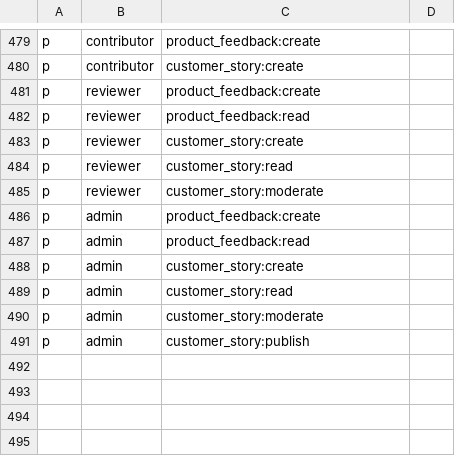
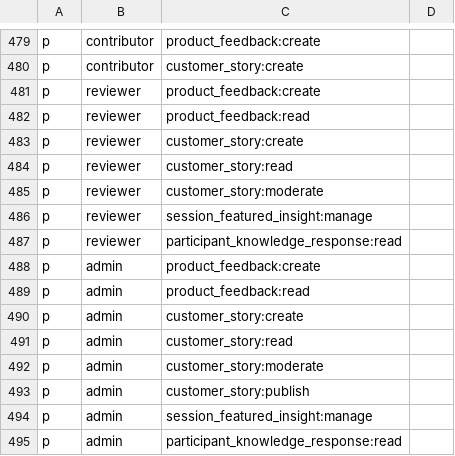
Before and after one commit to scigns/witness, a CSV file: packages/policy/policy.csv, drawn as a sheet; only a part is shown, gaps mark what is left out.

Commit message:
feat: checkpoint live workshop participant UX

```diff
--- a/packages/policy/policy.csv
+++ b/packages/policy/policy.csv
@@ -485,2 +485,4 @@ p, reviewer, customer_story:read
 p, reviewer, customer_story:moderate
+p, reviewer, session_featured_insight:manage
+p, reviewer, participant_knowledge_response:read
 p, admin, product_feedback:create
@@ -491 +493,3 @@ p, admin, customer_story:moderate
 p, admin, customer_story:publish
+p, admin, session_featured_insight:manage
+p, admin, participant_knowledge_response:read
```
Also changed, not shown: 23 other files.
